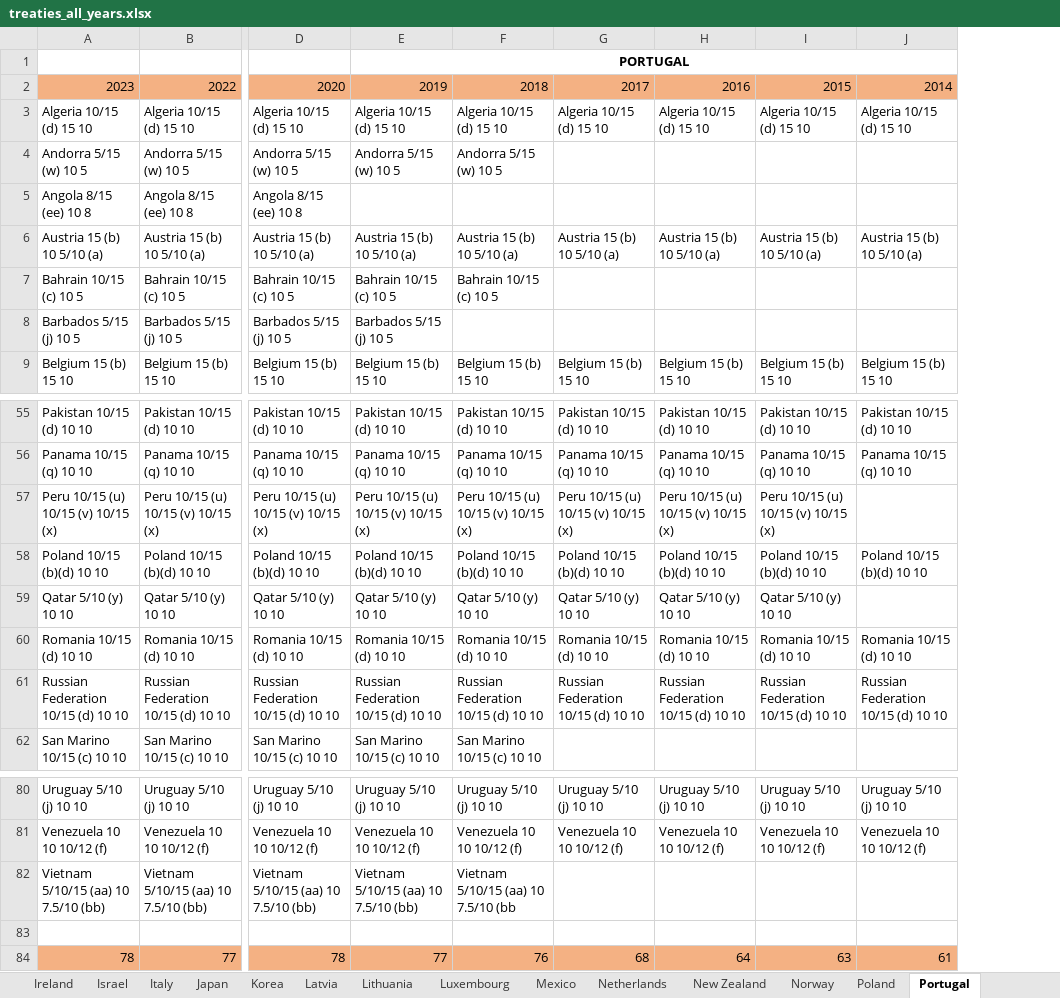
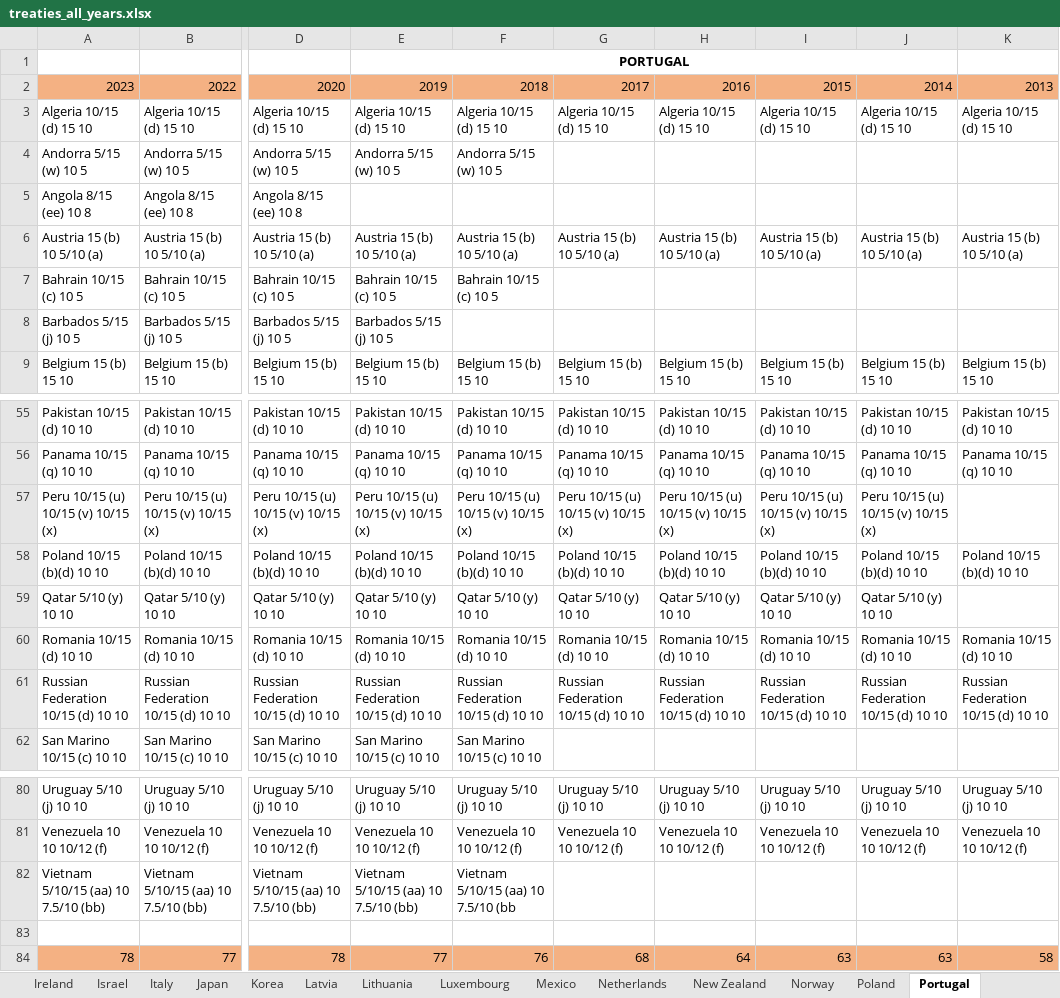
Before and after one commit to TaxFoundation/international-tax-competitiveness-index, an Excel workbook: source_data/treaties_all_years.xlsx, sheet Portugal, drawn as a sheet; only a part is shown, gaps mark what is left out; values as stored, in another font and other column widths than the file's, no borders; conditional formats not drawn; the diff names each change by its address in the sheet, - before the commit and + after, or states it on an @@ line.

```diff
--- a/source_data/treaties_all_years.xlsx (sheet Portugal)
+++ b/source_data/treaties_all_years.xlsx (sheet Portugal)
+column K, rows 2-9: 2013 | Algeria 10/15 (d) 15 10 |  |  | Austria 15 (b) 10 5/10 (a) |  |  | Belgium 15 (b) 15 10; rows 55-61: Pakistan 10/15 (d) 10 10 | Panama 10/15 (q) 10 10 |  | Poland 10/15 (b)(d) 10 10 |  | Romania 10/15 (d) 10 10 | Russian Federation 10/15 (d) 10 10; rows 80-84: Uruguay 5/10 (j) 10 10 | Venezuela 10 10 10/12 (f) |  |  | 58
-J57: (empty)
+J57: Peru 10/15 (u) 10/15 (v) 10/15 (x)
-J59: (empty)
+J59: Qatar 5/10 (y) 10 10
-J84: 61
+J84: 63
```
Also changed, not shown: sheet Canada, sheet Slovenia, sheet Treaties_All, sheet Sweden, sheet Switzerland, sheet Luxembourg, 32 more sheets, formulas that keep their value.
